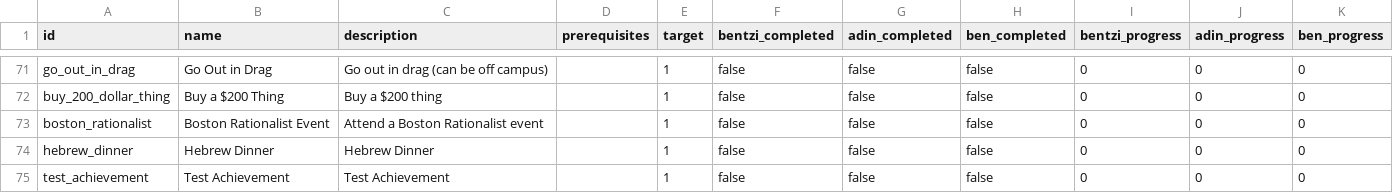
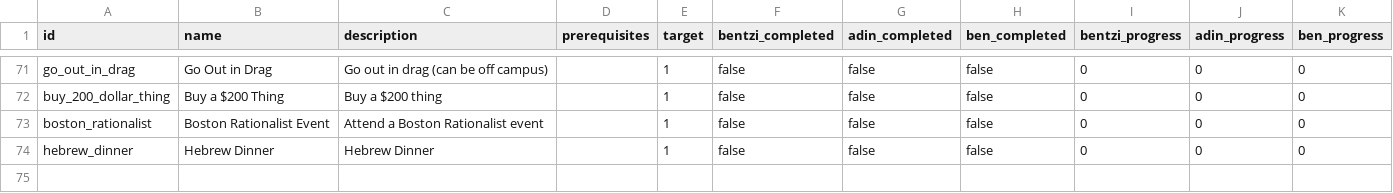
Before and after one commit to benpomeranz/benpomeranz.github.io, a CSV file: achievements/achievements.csv, drawn as a sheet; only a part is shown, gaps mark what is left out.

Commit message:
Update achievements data

```diff
--- a/achievements/achievements.csv
+++ b/achievements/achievements.csv
@@ -74,2 +74 @@ boston_rationalist,Boston Rationalist Event,Attend a Boston Rationalist event,,1
 hebrew_dinner,Hebrew Dinner,Hebrew Dinner,,1,false,false,false,0,0,0
-test_achievement,Test Achievement,Test Achievement,,1,false,false,false,0,0,0
```
